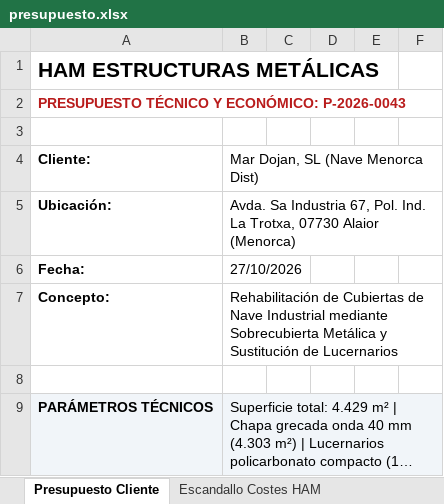
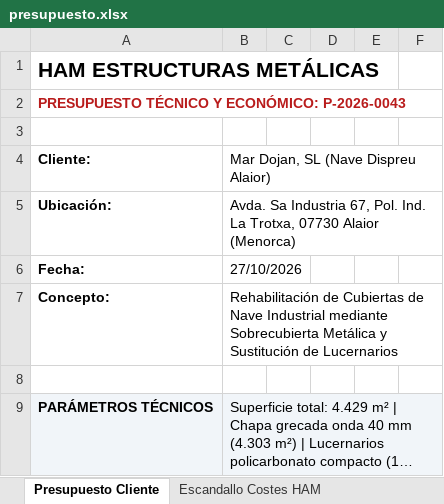
Before and after one commit to grupodixis/presupuestador, an Excel workbook: presupuestos/P-2026-0043-rehabilitacion-cubiertas-menorca-dist/presupuesto.xlsx, sheet Presupuesto Cliente, drawn as a sheet; only a part is shown; long unchanged cells end in …; values as stored, in another font and other column widths than the file's, no borders; the diff names each change by its address in the sheet, - before the commit and + after, or states it on an @@ line.

Commit message:
fix(presupuestos): actualizar cliente a Mar Dojan, SL y nave a Nave Dispreu Alaior en P-2026-0043

```diff
--- a/presupuestos/P-2026-0043-rehabilitacion-cubiertas-menorca-dist/presupuesto.xlsx (sheet Presupuesto Cliente)
+++ b/presupuestos/P-2026-0043-rehabilitacion-cubiertas-menorca-dist/presupuesto.xlsx (sheet Presupuesto Cliente)
-B4: Mar Dojan, SL (Nave Menorca Dist)
+B4: Mar Dojan, SL (Nave Dispreu Alaior)
```
Also changed, not shown: 8 other files.
